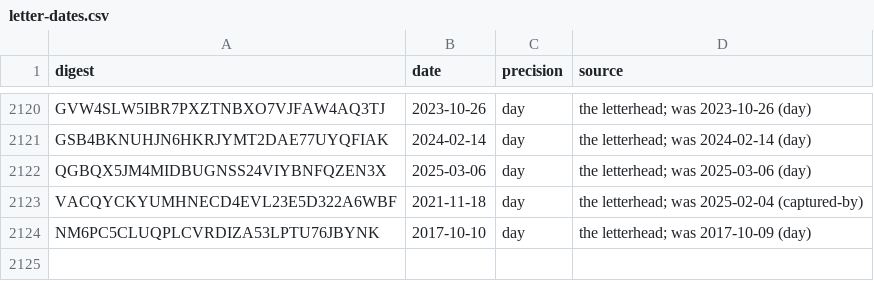
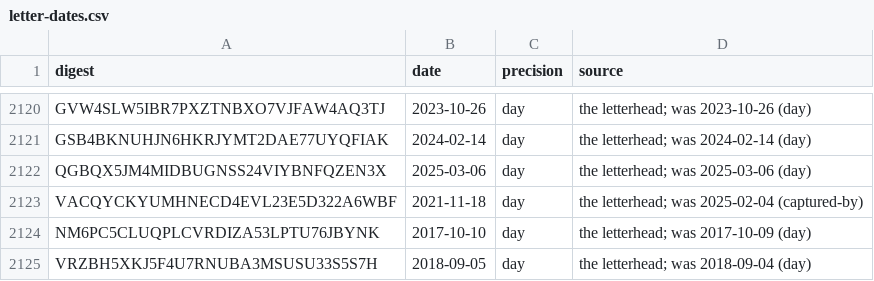
Before and after one commit to Robin-IA/Congressional-Letters-Dev, a CSV file: vocabulary/letter-dates.csv, drawn as a sheet; only a part is shown, gaps mark what is left out.

```diff
--- a/vocabulary/letter-dates.csv
+++ b/vocabulary/letter-dates.csv
@@ -2124 +2124,2 @@ VACQYCKYUMHNECD4EVL23E5D322A6WBF,2021-11-18,day,the letterhead; was 2025-02-04 (
 NM6PC5CLUQPLCVRDIZA53LPTU76JBYNK,2017-10-10,day,the letterhead; was 2017-10-09 (day)
+VRZBH5XKJ5F4U7RNUBA3MSUSU33S5S7H,2018-09-05,day,the letterhead; was 2018-09-04 (day)
```
Also changed, not shown: vocabulary/letter-titles.csv, vocabulary/letter-topics.csv, 1 other file.
